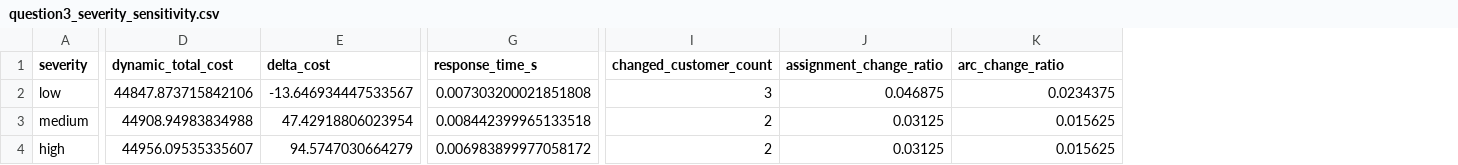
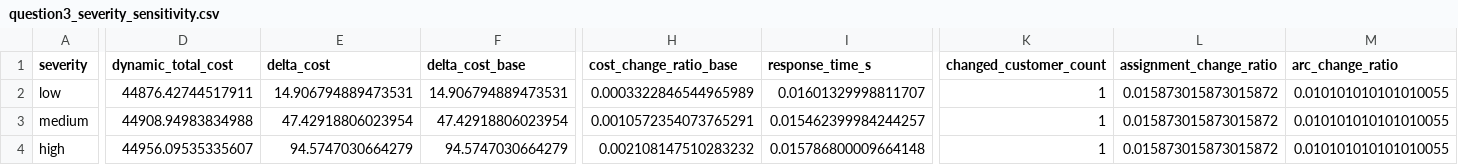
Before and after one commit to youagainchen/hzb-cup-2026-problem-a, a CSV file: results/question3_sensitivity/question3_severity_sensitivity.csv, drawn as a sheet; only a part is shown, gaps mark what is left out; addresses are those after the commit; the diff covers the shown part only; the diff names each change by its address in the sheet, - before the commit and + after, or states it on an @@ line.

Commit message:
问题三：按评审意见修正口径并新增"已启用车辆新增趟次"策略
必改项：
- 区分事件边际增量 ΔC_step 与相对问题二基准累计增量 ΔC_base
- 新增订单四级策略：①插入已有趟次 ②已启用车辆空闲时段新增趟次
  ③启用新车；修复贪心对已沉没车辆重复计启动罚项
- 扰动率只统计事件前后共同客户（取消/新增不计扰动）
- 路径扰动用带趟次标签的有向边（避免同边跨趟合并）
- 明确软时间窗为软约束（迟到仅罚非不可行）

强烈建议项：
- C_locked 改称"冻结承诺成本"（区分已执行与已承诺）
- 严重度参数量化表（取消受控、新增/变址/改窗三档缩放）
- α=1.434 拟合验证（中位相对误差15.7%，R²=0.831）
- 事件协同效应 I = -8.05（轻度正向协同）
- 分层修复 L0-L3 框架
- 响应时间 N=30 重复实验（中位15.7ms，P95 18.9ms）

结果修正：新增订单单事件 ΔC 由 +485.71 降至 +40.51（复用已启用
新能源车空闲时段，不再多花400启动费）；官方组合仍为 +47.43。

```diff
--- a/results/question3_sensitivity/question3_severity_sensitivity.csv
+++ b/results/question3_sensitivity/question3_severity_sensitivity.csv
+column F (delta_cost_base), rows 2-4: 14.906794889473531 | 47.42918806023954 | 94.5747030664279
+column H (cost_change_ratio_base), rows 2-4: 0.0003322846544965989 | 0.0010572354073765291 | 0.002108147510283232
-D2 (dynamic_total_cost): 44847.873715842106
+D2 (dynamic_total_cost): 44876.42744517911
-E2 (delta_cost): -13.646934447533567
+E2 (delta_cost): 14.906794889473531
-I2 (response_time_s): 0.007303200021851808
+I2 (response_time_s): 0.01601329998811707
-K2 (changed_customer_count): 3
+K2 (changed_customer_count): 1
-L2 (assignment_change_ratio): 0.046875
+L2 (assignment_change_ratio): 0.015873015873015872
-M2 (arc_change_ratio): 0.0234375
+M2 (arc_change_ratio): 0.010101010101010055
-I3 (response_time_s): 0.008442399965133518
+I3 (response_time_s): 0.015462399984244257
-K3:K4 (changed_customer_count): 2
+K3:K4 (changed_customer_count): 1
-L3:L4 (assignment_change_ratio): 0.03125
+L3:L4 (assignment_change_ratio): 0.015873015873015872
-M3:M4 (arc_change_ratio): 0.015625
+M3:M4 (arc_change_ratio): 0.010101010101010055
-I4 (response_time_s): 0.006983899977058172
+I4 (response_time_s): 0.015786800009664148
```
Also changed, not shown: 1 edited cell elsewhere in this file, results/question3_optimized/question3_event_response.csv, results/question3_sensitivity/question3_low_event_set.csv, 10 other files.
